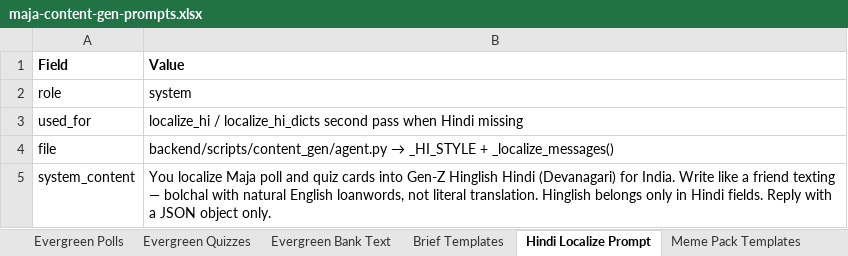
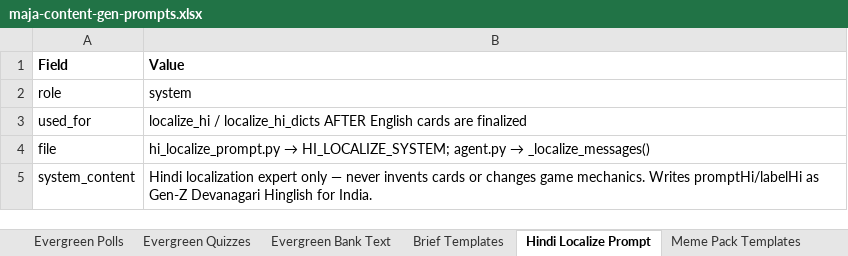
Before and after one commit to BlackPrince2607/Playbyte, an Excel workbook: docs/content/maja-content-gen-prompts.xlsx, sheet Hindi Localize Prompt, drawn as a sheet; only a part is shown; values as stored, in another font and other column widths than the file's, no borders; the diff covers the shown part only; the diff names each change by its address in the sheet, - before the commit and + after, or states it on an @@ line.

```diff
--- a/docs/content/maja-content-gen-prompts.xlsx (sheet Hindi Localize Prompt)
+++ b/docs/content/maja-content-gen-prompts.xlsx (sheet Hindi Localize Prompt)
-B3 (Value): …/ localize_hi_dicts second pass when Hindi missing
+B3 (Value): …/ localize_hi_dicts AFTER English cards are finalized
@@ B4 (Value): backend/scripts/content_gen/agent.py → _HI_STYLE + _localize_messages() → hi_localize_prompt.py → HI_LOCALIZE_SYSTEM; agent.py → _localize_messages() @@
-B5 (Value): You localize Maja poll and quiz cards into Gen-Z Hinglish Hindi (Devanagari) for India. Write like a friend texting — bolchal with natural English loanwords, not literal translation. Hinglish belongs only in Hindi fields. Reply with a JSON object only.
+B5 (Value): Hindi localization expert only — never invents cards or changes game mechanics. Writes promptHi/labelHi as Gen-Z Devanagari Hinglish for India.
```
Also changed, not shown: 2 edited cells elsewhere in this sheet, sheet Shared Rules, sheet Voice Examples, sheet Output Contract, sheet User Payload Schema, sheet Category Scope Rules, sheet Agent System Prompt, 3 more sheets, other sheet tabs, 24 other files.
